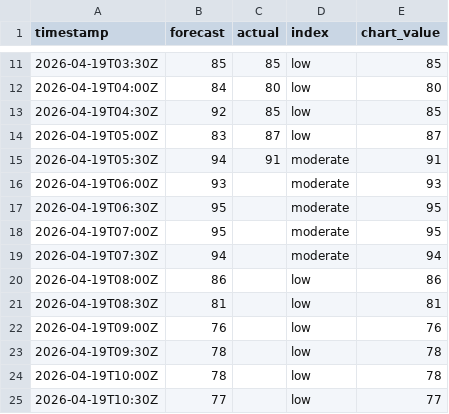
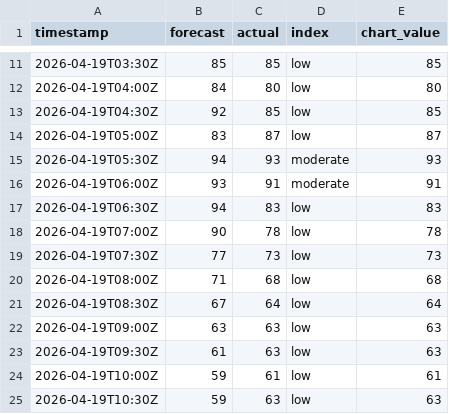
Before and after one commit to olliebranston/the-new-current-site, a CSV file: data/live-carbon-intensity.csv, drawn as a sheet; only a part is shown, gaps mark what is left out; the diff covers the shown part only.

```diff
--- a/data/live-carbon-intensity.csv
+++ b/data/live-carbon-intensity.csv
@@ -14,12 +14,12 @@ timestamp,forecast,actual,index,chart_value
 2026-04-19T05:00Z,83,87,low,87
-2026-04-19T05:30Z,94,91,moderate,91
-2026-04-19T06:00Z,93,,moderate,93
-2026-04-19T06:30Z,95,,moderate,95
-2026-04-19T07:00Z,95,,moderate,95
-2026-04-19T07:30Z,94,,moderate,94
-2026-04-19T08:00Z,86,,low,86
-2026-04-19T08:30Z,81,,low,81
-2026-04-19T09:00Z,76,,low,76
-2026-04-19T09:30Z,78,,low,78
-2026-04-19T10:00Z,78,,low,78
-2026-04-19T10:30Z,77,,low,77
+2026-04-19T05:30Z,94,93,moderate,93
+2026-04-19T06:00Z,93,91,moderate,91
+2026-04-19T06:30Z,94,83,low,83
+2026-04-19T07:00Z,90,78,low,78
+2026-04-19T07:30Z,77,73,low,73
+2026-04-19T08:00Z,71,68,low,68
+2026-04-19T08:30Z,67,64,low,64
+2026-04-19T09:00Z,63,63,low,63
+2026-04-19T09:30Z,61,63,low,63
+2026-04-19T10:00Z,59,61,low,61
+2026-04-19T10:30Z,59,63,low,63
```
Also changed, not shown: 63 edited cells elsewhere in this file, data/cleaned-live-carbon-intensity.csv, 2 other files.
